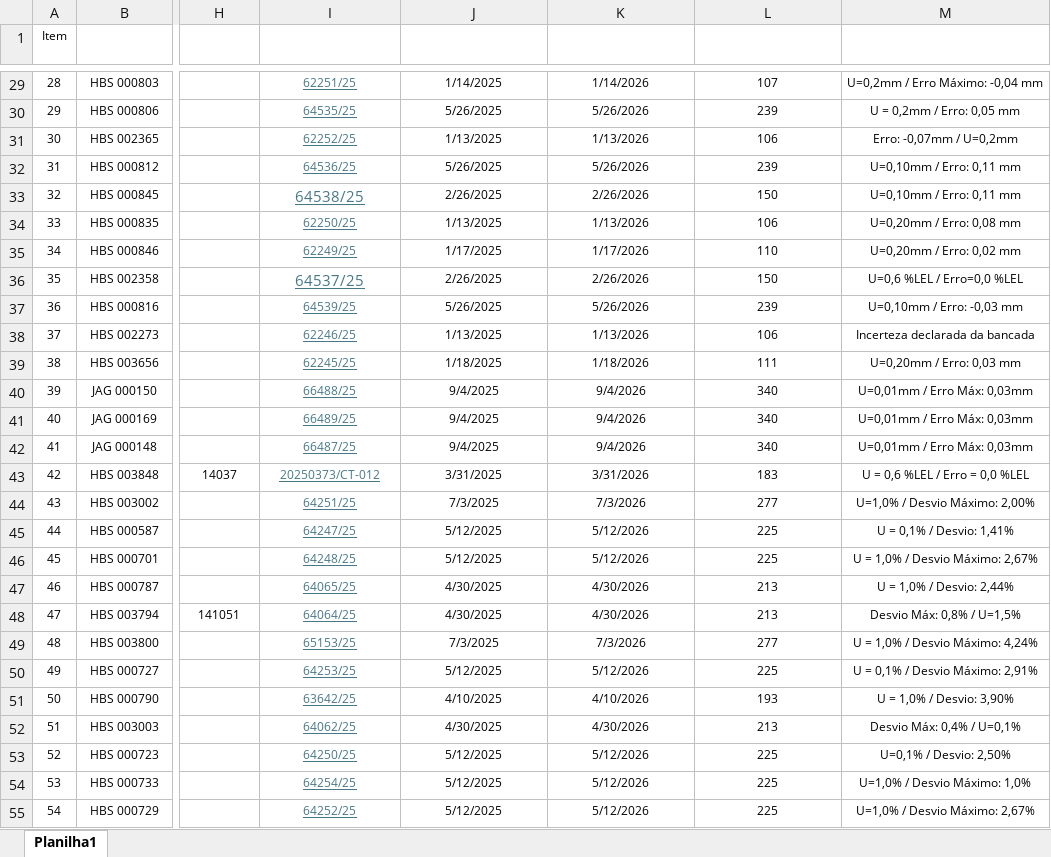
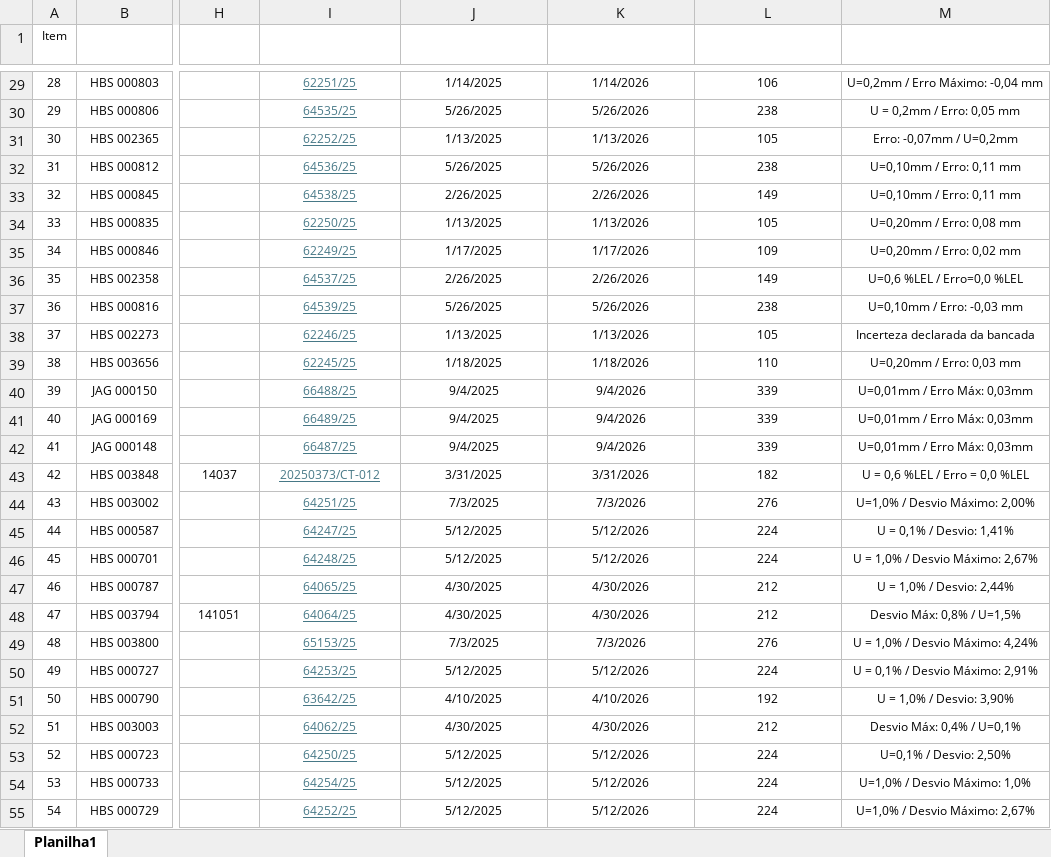
Before and after one commit to devtools681420/Auditoria, an Excel workbook: PMJA_Controle Certificados de calibração_V_2.xlsm, sheet Planilha1, drawn as a sheet; only a part is shown, gaps mark what is left out; values as stored, in another font and other column widths than the file's, no borders; table styles not drawn; the diff covers the shown part only; the diff names each change by its address in the sheet, - before the commit and + after, or states it on an @@ line.

```diff
--- a/PMJA_Controle Certificados de calibração_V_2.xlsm (sheet Planilha1)
+++ b/PMJA_Controle Certificados de calibração_V_2.xlsm (sheet Planilha1)
-L29: 107
+L29: 106
-L30: 239
+L30: 238
-L31: 106
+L31: 105
-L32: 239
+L32: 238
@@ I33 text size: smaller @@
-L33: 150
+L33: 149
-L34: 106
+L34: 105
-L35: 110
+L35: 109
@@ I36 text size: smaller @@
-L36: 150
+L36: 149
-L37: 239
+L37: 238
-L38: 106
+L38: 105
-L39: 111
+L39: 110
-L40:L42: 340
+L40:L42: 339
-L43: 183
+L43: 182
-L44: 277
+L44: 276
-L45:L46: 225
+L45:L46: 224
-L47:L48: 213
+L47:L48: 212
-L49: 277
+L49: 276
-L50: 225
+L50: 224
-L51: 193
+L51: 192
-L52: 213
+L52: 212
-L53:L55: 225
+L53:L55: 224
```
Also changed, not shown: 175 edited cells and cell formats elsewhere in this sheet, formulas that keep their value.
